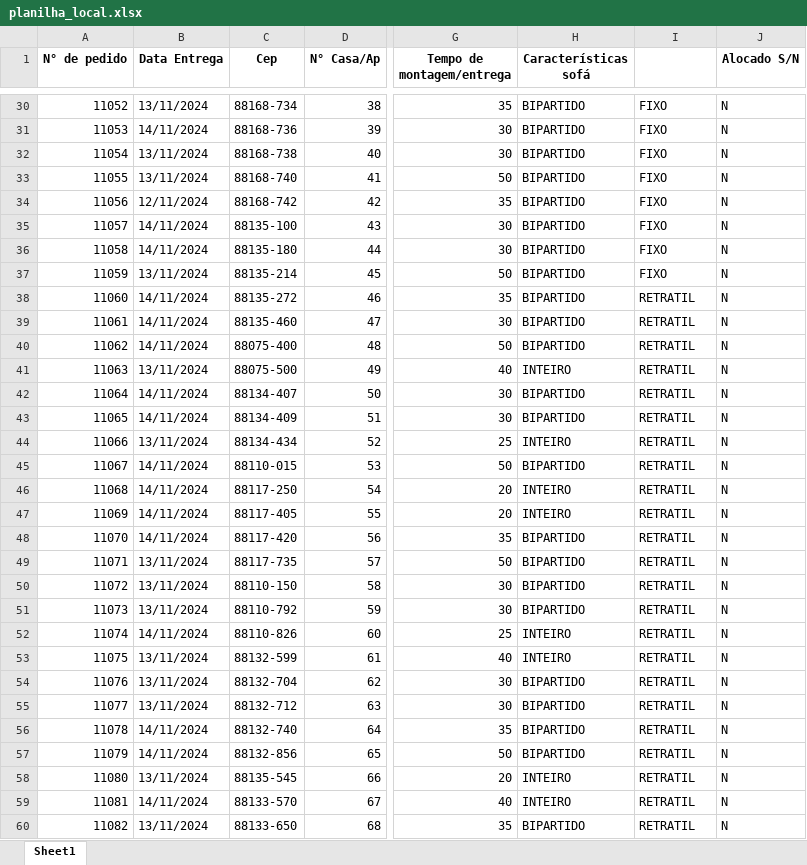
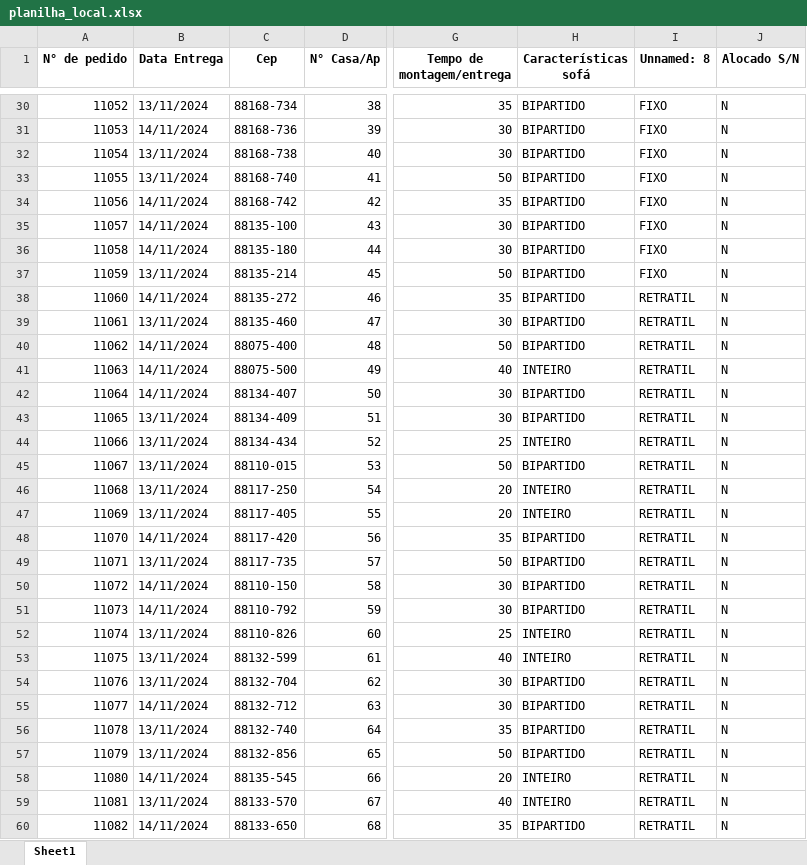
Before and after one commit to VitorHSO-VtV/Projeto_de_Estagio_Uniasselvi, an Excel workbook: Data/planilha_local.xlsx, sheet Sheet1, drawn as a sheet; only a part is shown, gaps mark what is left out; values as stored, in another font and other column widths than the file's, no borders; the diff covers the shown part only; the diff names each change by its address in the sheet, - before the commit and + after, or states it on an @@ line.

```diff
--- a/Data/planilha_local.xlsx (sheet Sheet1)
+++ b/Data/planilha_local.xlsx (sheet Sheet1)
-I1: (empty)
+I1: Unnamed: 8
-B34 (Data Entrega): 12/11/2024
+B34 (Data Entrega): 14/11/2024
-B39 (Data Entrega): 14/11/2024
+B39 (Data Entrega): 13/11/2024
-B41 (Data Entrega): 13/11/2024
+B41 (Data Entrega): 14/11/2024
-B43 (Data Entrega): 14/11/2024
+B43 (Data Entrega): 13/11/2024
-B45:B47 (Data Entrega): 14/11/2024
+B45:B47 (Data Entrega): 13/11/2024
-B50:B51 (Data Entrega): 13/11/2024
+B50:B51 (Data Entrega): 14/11/2024
-B52 (Data Entrega): 14/11/2024
+B52 (Data Entrega): 13/11/2024
-B55 (Data Entrega): 13/11/2024
+B55 (Data Entrega): 14/11/2024
-B56:B57 (Data Entrega): 14/11/2024
+B56:B57 (Data Entrega): 13/11/2024
-B58 (Data Entrega): 13/11/2024
+B58 (Data Entrega): 14/11/2024
-B59 (Data Entrega): 14/11/2024
+B59 (Data Entrega): 13/11/2024
-B60 (Data Entrega): 13/11/2024
+B60 (Data Entrega): 14/11/2024
```
Also changed, not shown: 1049 edited cells elsewhere in this sheet, Data/roteiro_entregas_caminhão1.xlsx, Data/roteiro_entregas_caminhão2.xlsx, 12 other files.
